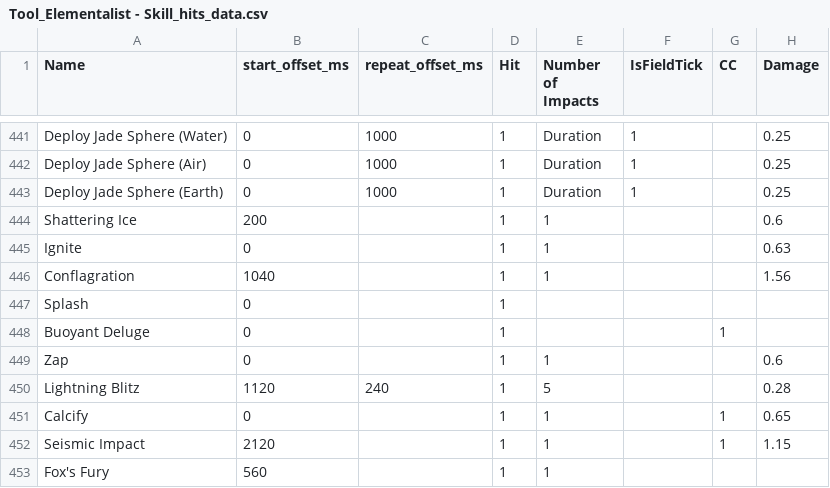
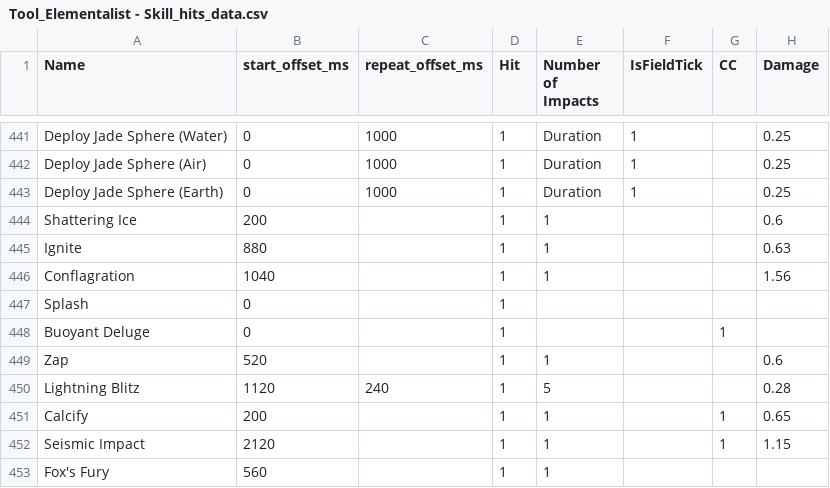
Before and after one commit to SnappyJoeGW2/Elementalist-Simulator, a CSV file: csv input/Tool_Elementalist - Skill_hits_data.csv, drawn as a sheet; only a part is shown, gaps mark what is left out; the diff names each change by its address in the sheet, - before the commit and + after, or states it on an @@ line.

```diff
--- a/csv input/Tool_Elementalist - Skill_hits_data.csv
+++ b/csv input/Tool_Elementalist - Skill_hits_data.csv
-B445 (start_offset_ms): 0
+B445 (start_offset_ms): 880
-B449 (start_offset_ms): 0
+B449 (start_offset_ms): 520
-B451 (start_offset_ms): 0
+B451 (start_offset_ms): 200
```
Also changed, not shown: 5 other files.
